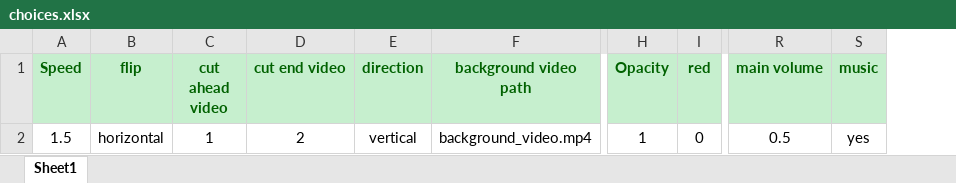
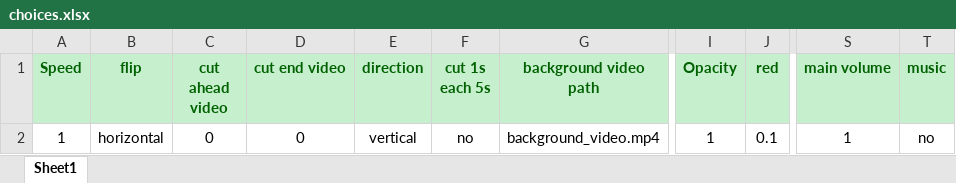
Before and after one commit to minh-github/tool-download-edit-video-yt, an Excel workbook: settings/choices.xlsx, sheet Sheet1, drawn as a sheet; only a part is shown, gaps mark what is left out; values as stored, in another font and other column widths than the file's, no borders; addresses are those after the commit; the diff names each change by its address in the sheet, - before the commit and + after, or states it on an @@ line.

```diff
--- a/settings/choices.xlsx (sheet Sheet1)
+++ b/settings/choices.xlsx (sheet Sheet1)
+column F (cut 1s each 5s), row 2: no
-A2 (Speed): 1.5
+A2 (Speed): 1
-C2 (cut ahead video): 1
+C2 (cut ahead video): 0
-D2 (cut end video): 2
+D2 (cut end video): 0
-J2 (red): 0
+J2 (red): 0.1
-S2 (main volume): 0.5
+S2 (main volume): 1
-T2 (music): yes
+T2 (music): no
```
Also changed, not shown: 6 other files.
